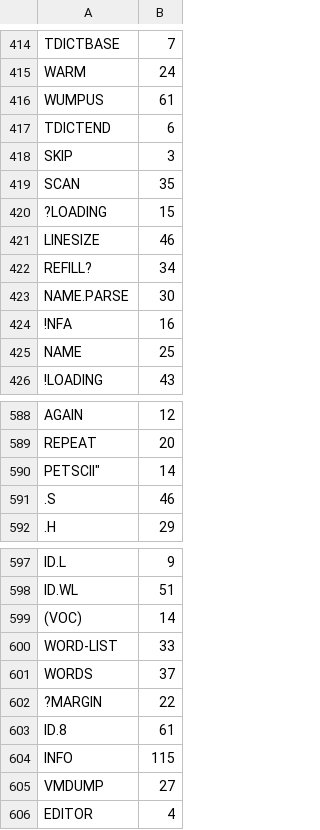
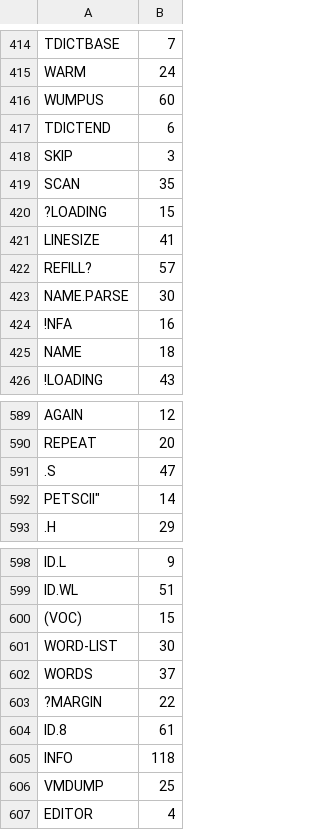
Before and after one commit to chitselb/pettil, a CSV file: docs/sizes.csv, drawn as a sheet; only a part is shown, gaps mark what is left out; the diff covers the shown part only.

```diff
--- a/docs/sizes.csv
+++ b/docs/sizes.csv
@@ -415,3 +415,3 @@ TDICTBASE,7
 WARM,24
-WUMPUS,61
+WUMPUS,60
 TDICTEND,6
@@ -420,7 +420,7 @@ SCAN,35
 ?LOADING,15
-LINESIZE,46
-REFILL?,34
+LINESIZE,41
+REFILL?,57
 NAME.PARSE,30
 !NFA,16
-NAME,25
+NAME,18
 !LOADING,43
@@ -589,4 +590,4 @@ AGAIN,12
 REPEAT,20
+.S,47
 "PETSCII""",14
-.S,46
 .H,29
@@ -598,4 +599,4 @@ ID.L,9
 ID.WL,51
-(VOC),14
-WORD-LIST,33
+(VOC),15
+WORD-LIST,30
 WORDS,37
@@ -603,4 +604,4 @@ WORDS,37
 ID.8,61
-INFO,115
-VMDUMP,27
+INFO,118
+VMDUMP,25
 EDITOR,4
```
Also changed, not shown: 1 added row and 12 edited cells elsewhere in this file, 8 other files.
